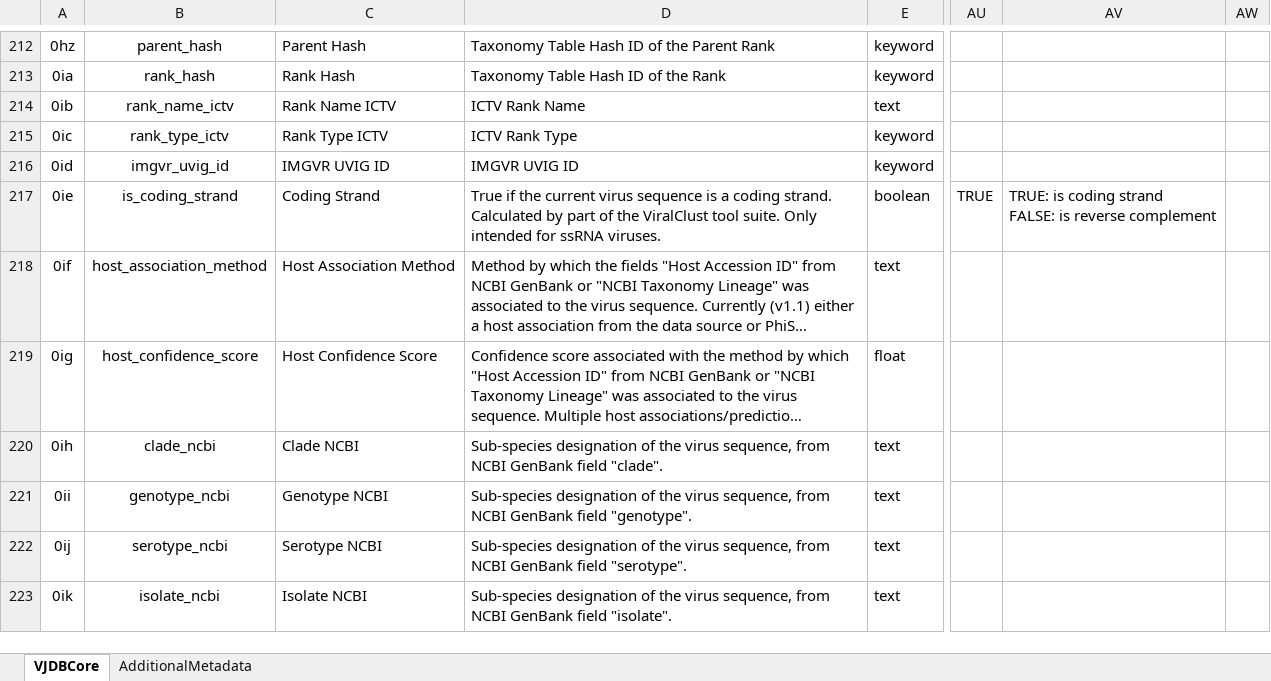
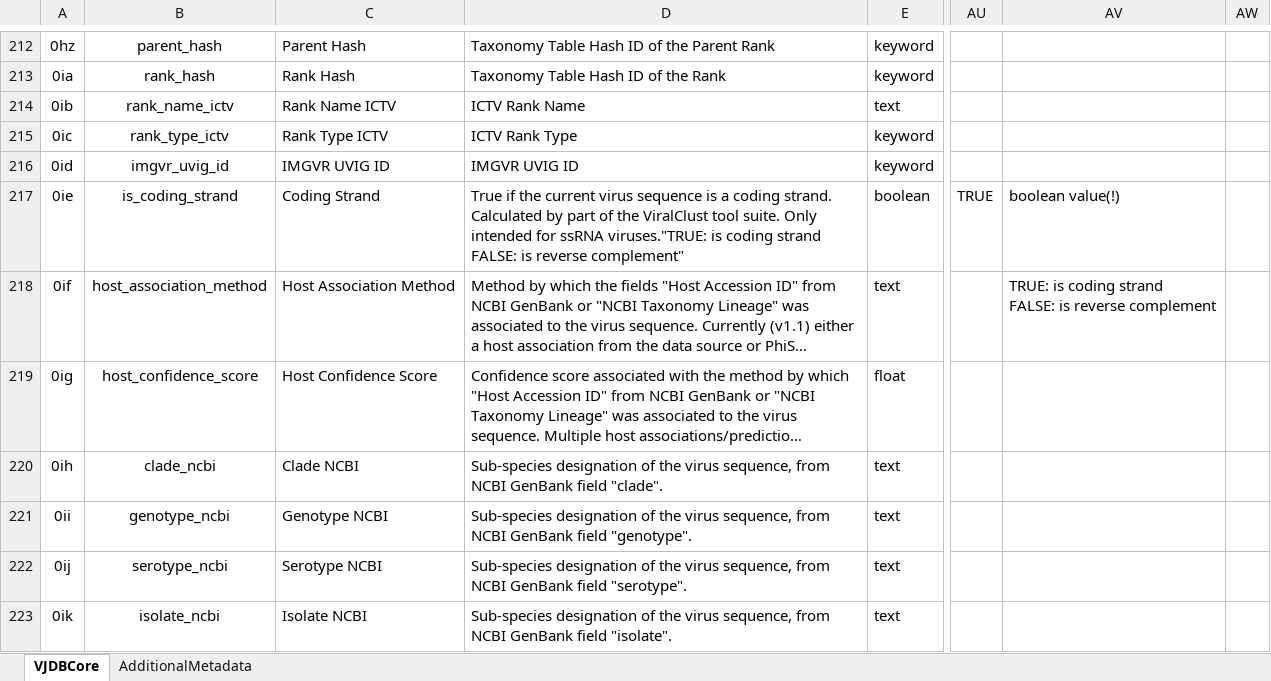
Before and after one commit to VirJenDB/virjendb_metadata, an Excel workbook: metadata.xlsx, sheet VJDBCore, drawn as a sheet; only a part is shown, gaps mark what is left out; long unchanged cells end in …; values as stored, in another font and other column widths than the file's, no borders; conditional formats not drawn; ↵ is a line break in a cell; the diff names each change by its address in the sheet, - before the commit and + after, or states it on an @@ line.

Commit message:
Validation field of 0ie has been updated
according to task https://vj.srsoftware.de/task/460/view content of validation field has been append to description and be replaced with valid value.

```diff
--- a/metadata.xlsx (sheet VJDBCore)
+++ b/metadata.xlsx (sheet VJDBCore)
-D217: …for ssRNA viruses.
+D217: …for ssRNA viruses."TRUE: is coding strand ↵ FALSE: is reverse complement"
-AV217: TRUE: is coding strand ↵ FALSE: is reverse complement
+AV217: boolean value(!)
-AV218: (empty)
+AV218: TRUE: is coding strand ↵ FALSE: is reverse complement
```
